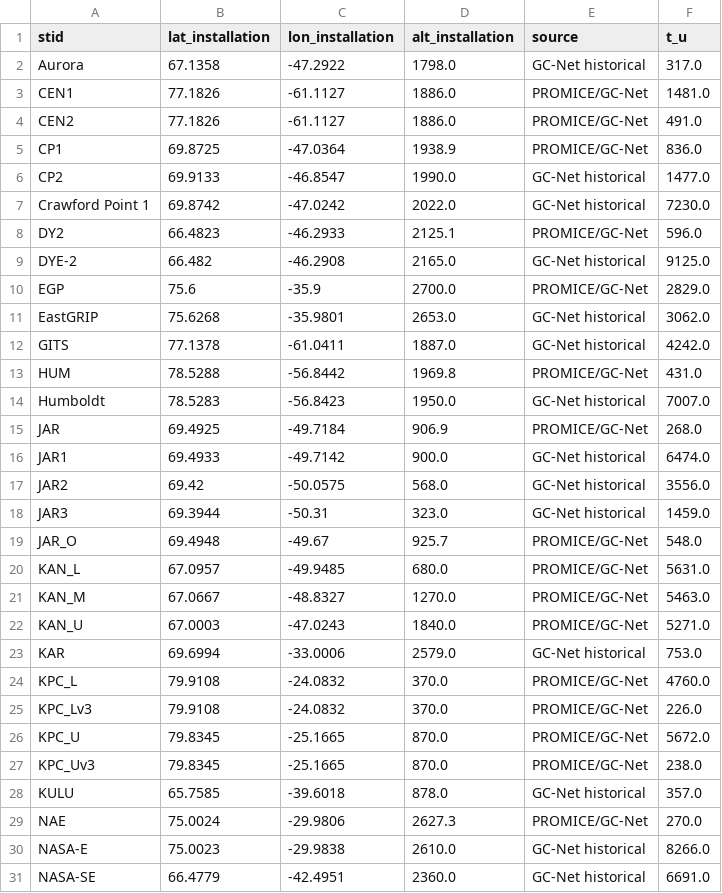
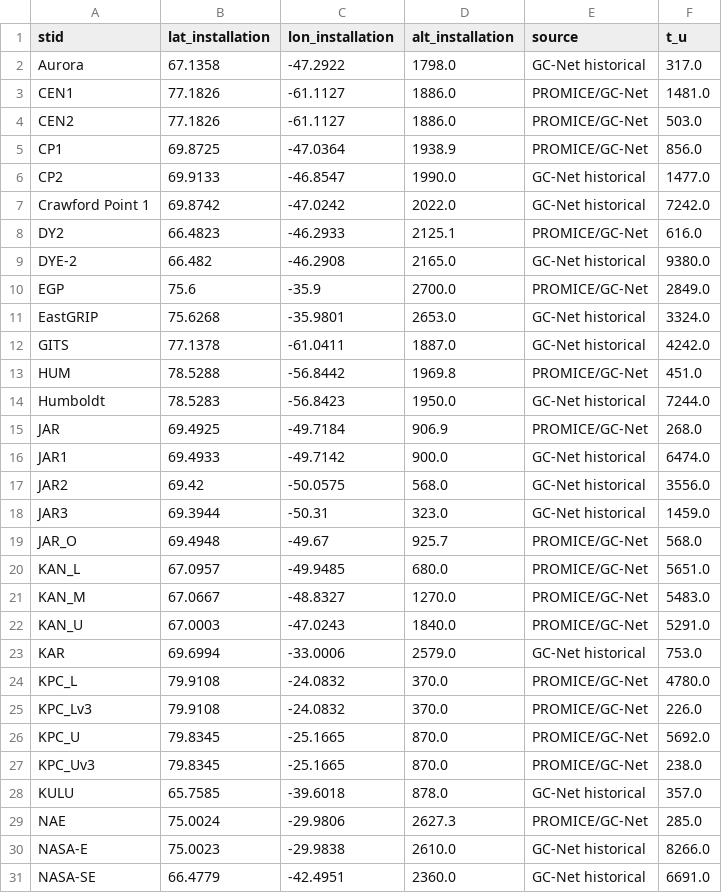
Before and after one commit to BaptisteVandecrux/CARRA-evaluation, a CSV file: data/AWS_compilation_overview.csv, drawn as a sheet; only a part is shown; the diff covers the shown part only.

```diff
--- a/data/AWS_compilation_overview.csv
+++ b/data/AWS_compilation_overview.csv
@@ -3,13 +3,13 @@ Aurora,67.1358,-47.2922,1798.0,GC-Net historical,317.0
 CEN1,77.1826,-61.1127,1886.0,PROMICE/GC-Net,1481.0
-CEN2,77.1826,-61.1127,1886.0,PROMICE/GC-Net,491.0
-CP1,69.8725,-47.0364,1938.9,PROMICE/GC-Net,836.0
+CEN2,77.1826,-61.1127,1886.0,PROMICE/GC-Net,503.0
+CP1,69.8725,-47.0364,1938.9,PROMICE/GC-Net,856.0
 CP2,69.9133,-46.8547,1990.0,GC-Net historical,1477.0
-Crawford Point 1,69.8742,-47.0242,2022.0,GC-Net historical,7230.0
-DY2,66.4823,-46.2933,2125.1,PROMICE/GC-Net,596.0
-DYE-2,66.482,-46.2908,2165.0,GC-Net historical,9125.0
-EGP,75.6,-35.9,2700.0,PROMICE/GC-Net,2829.0
-EastGRIP,75.6268,-35.9801,2653.0,GC-Net historical,3062.0
+Crawford Point 1,69.8742,-47.0242,2022.0,GC-Net historical,7242.0
+DY2,66.4823,-46.2933,2125.1,PROMICE/GC-Net,616.0
+DYE-2,66.482,-46.2908,2165.0,GC-Net historical,9380.0
+EGP,75.6,-35.9,2700.0,PROMICE/GC-Net,2849.0
+EastGRIP,75.6268,-35.9801,2653.0,GC-Net historical,3324.0
 GITS,77.1378,-61.0411,1887.0,GC-Net historical,4242.0
-HUM,78.5288,-56.8442,1969.8,PROMICE/GC-Net,431.0
-Humboldt,78.5283,-56.8423,1950.0,GC-Net historical,7007.0
+HUM,78.5288,-56.8442,1969.8,PROMICE/GC-Net,451.0
+Humboldt,78.5283,-56.8423,1950.0,GC-Net historical,7244.0
 JAR,69.4925,-49.7184,906.9,PROMICE/GC-Net,268.0
@@ -18,13 +18,13 @@ JAR2,69.42,-50.0575,568.0,GC-Net historical,3556.0
 JAR3,69.3944,-50.31,323.0,GC-Net historical,1459.0
-JAR_O,69.4948,-49.67,925.7,PROMICE/GC-Net,548.0
-KAN_L,67.0957,-49.9485,680.0,PROMICE/GC-Net,5631.0
-KAN_M,67.0667,-48.8327,1270.0,PROMICE/GC-Net,5463.0
-KAN_U,67.0003,-47.0243,1840.0,PROMICE/GC-Net,5271.0
+JAR_O,69.4948,-49.67,925.7,PROMICE/GC-Net,568.0
+KAN_L,67.0957,-49.9485,680.0,PROMICE/GC-Net,5651.0
+KAN_M,67.0667,-48.8327,1270.0,PROMICE/GC-Net,5483.0
+KAN_U,67.0003,-47.0243,1840.0,PROMICE/GC-Net,5291.0
 KAR,69.6994,-33.0006,2579.0,GC-Net historical,753.0
-KPC_L,79.9108,-24.0832,370.0,PROMICE/GC-Net,4760.0
+KPC_L,79.9108,-24.0832,370.0,PROMICE/GC-Net,4780.0
 KPC_Lv3,79.9108,-24.0832,370.0,PROMICE/GC-Net,226.0
-KPC_U,79.8345,-25.1665,870.0,PROMICE/GC-Net,5672.0
+KPC_U,79.8345,-25.1665,870.0,PROMICE/GC-Net,5692.0
 KPC_Uv3,79.8345,-25.1665,870.0,PROMICE/GC-Net,238.0
 KULU,65.7585,-39.6018,878.0,GC-Net historical,357.0
-NAE,75.0024,-29.9806,2627.3,PROMICE/GC-Net,270.0
+NAE,75.0024,-29.9806,2627.3,PROMICE/GC-Net,285.0
 NASA-E,75.0023,-29.9838,2610.0,GC-Net historical,8266.0
```
Also changed, not shown: 21 edited cells elsewhere in this file, 7 other files.
